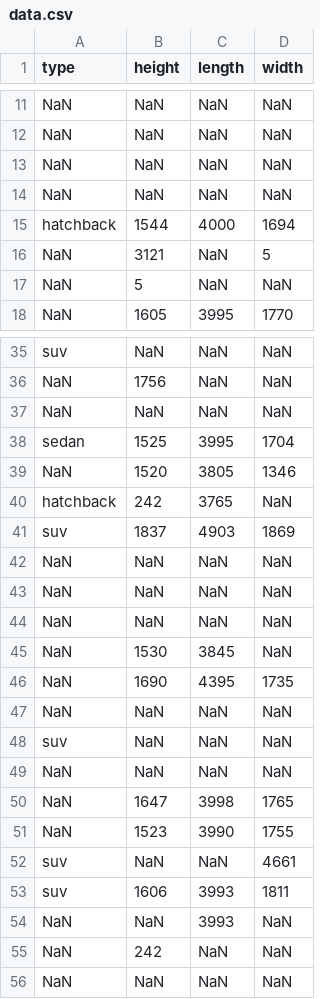
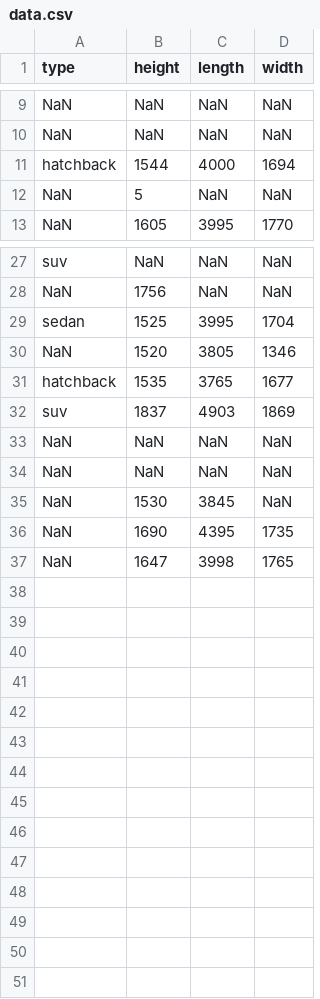
Before and after one commit to dubeamit/project, a CSV file: data.csv, drawn as a sheet; only a part is shown, gaps mark what is left out; the diff covers the shown part only.

Commit message:
tried ocr after detecting tables CascadeTabNet

```diff
--- a/data.csv
+++ b/data.csv
@@ -12,6 +10,3 @@ NaN,NaN,NaN,NaN
 NaN,NaN,NaN,NaN
-NaN,NaN,NaN,NaN
-NaN,NaN,NaN,NaN
 hatchback,1544,4000,1694
-NaN,3121,NaN,5
 NaN,5,NaN,NaN
@@ -36,8 +28,6 @@ suv,NaN,NaN,NaN
 NaN,1756,NaN,NaN
-NaN,NaN,NaN,NaN
 sedan,1525,3995,1704
 NaN,1520,3805,1346
-hatchback,242,3765,NaN
+hatchback,1535,3765,1677
 suv,1837,4903,1869
-NaN,NaN,NaN,NaN
 NaN,NaN,NaN,NaN
@@ -46,11 +36,2 @@ NaN,1530,3845,NaN
 NaN,1690,4395,1735
-NaN,NaN,NaN,NaN
-suv,NaN,NaN,NaN
-NaN,NaN,NaN,NaN
 NaN,1647,3998,1765
-NaN,1523,3990,1755
-suv,NaN,NaN,4661
-suv,1606,3993,1811
-NaN,NaN,3993,NaN
-NaN,242,NaN,NaN
-NaN,NaN,NaN,NaN
```
Also changed, not shown: 5 removed rows and 4 edited cells elsewhere in this file, 57 other files.
